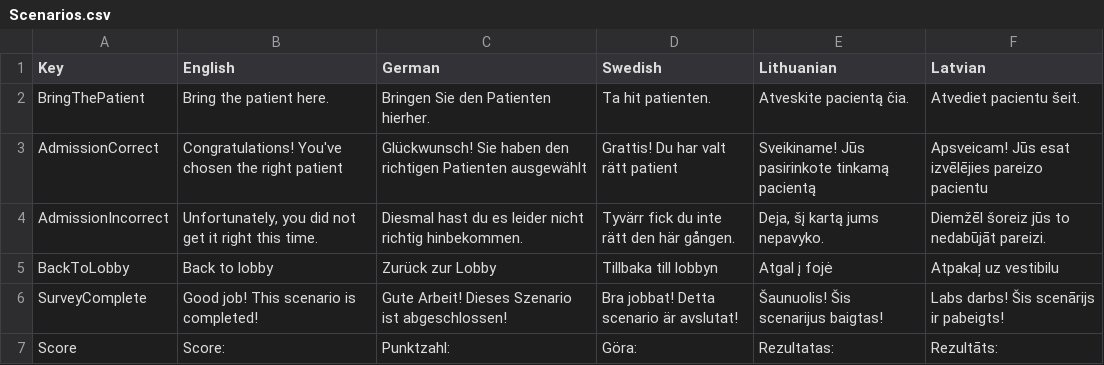
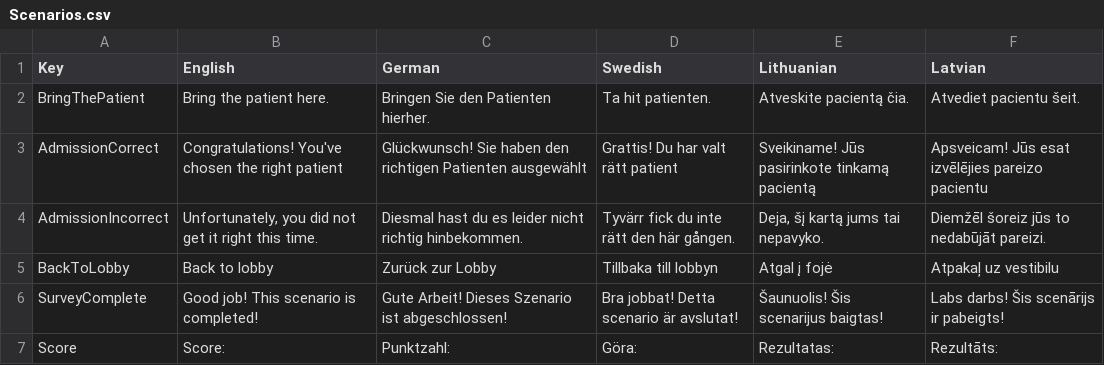
Before and after one commit to XRINTAMT/DR_FLEMP, a CSV file: Assets/Resources/Localization/Scenarios.csv, drawn as a sheet.

```diff
--- a/Assets/Resources/Localization/Scenarios.csv
+++ b/Assets/Resources/Localization/Scenarios.csv
@@ -3,3 +3,3 @@ BringThePatient,Bring the patient here.,Bringen Sie den Patienten hierher.,Ta hi
 AdmissionCorrect,Congratulations! You've chosen the right patient,Glückwunsch! Sie haben den richtigen Patienten ausgewählt,Grattis! Du har valt rätt patient,Sveikiname! Jūs pasirinkote tinkamą pacientą,Apsveicam! Jūs esat izvēlējies pareizo pacientu
-AdmissionIncorrect,"Unfortunately, you did not get it right this time.",Diesmal hast du es leider nicht richtig hinbekommen.,Tyvärr fick du inte rätt den här gången.,"Deja, šį kartą jums nepavyko.",Diemžēl šoreiz jūs to nedabūjāt pareizi.
+AdmissionIncorrect,"Unfortunately, you did not get it right this time.",Diesmal hast du es leider nicht richtig hinbekommen.,Tyvärr fick du inte rätt den här gången.,"Deja, šį kartą jums tai nepavyko.",Diemžēl šoreiz jūs to nedabūjāt pareizi.
 BackToLobby,Back to lobby,Zurück zur Lobby,Tillbaka till lobbyn,Atgal į fojė,Atpakaļ uz vestibilu
```
Also changed, not shown: Assets/Resources/Localization/Doors.csv, 20 other files.
